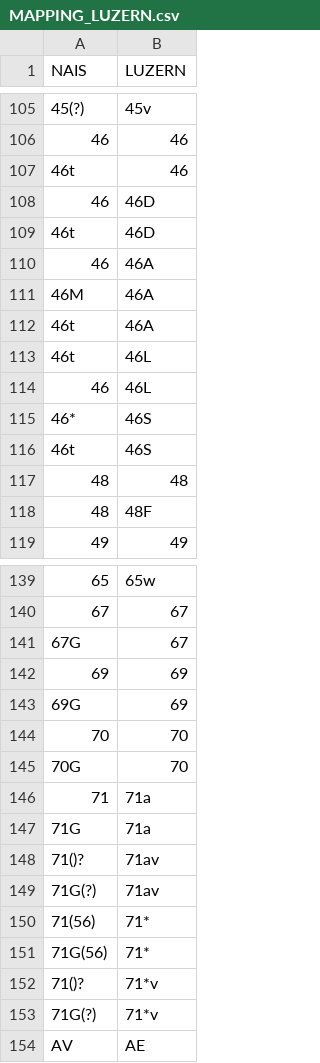
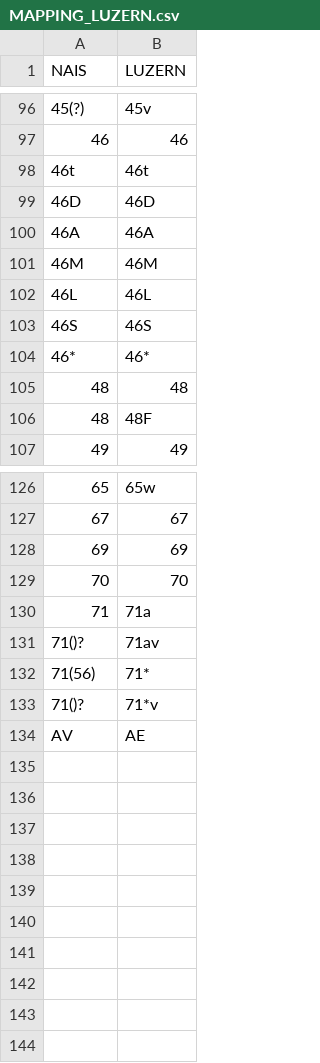
Before and after one commit to geops/tree-app, a CSV file: data/nais/MAPPING_LUZERN.csv, drawn as a sheet; only a part is shown, gaps mark what is left out; the diff covers the shown part only.

Commit message:
Update MAPPING_LUZERN.csv (#42)
remove double entries after modification of shapefile

```diff
--- a/data/nais/MAPPING_LUZERN.csv
+++ b/data/nais/MAPPING_LUZERN.csv
@@ -106,12 +97,9 @@ NAIS;LUZERN
 46;46
-46t;46
-46;46D
-46t;46D
-46;46A
-46M;46A
-46t;46A
-46t;46L
-46;46L
-46*;46S
-46t;46S
+46t;46t
+46D;46D
+46A;46A
+46M;46M
+46L;46L
+46S;46S
+46*;46*
 48;48
@@ -140,15 +127,8 @@ NAIS;LUZERN
 67;67
-67G;67
 69;69
-69G;69
 70;70
-70G;70
 71;71a
-71G;71a
 71()?;71av
-71G(?);71av
 71(56);71*
-71G(56);71*
 71()?;71*v
-71G(?);71*v
 AV;AE
```
Also changed, not shown: 2 added rows, 12 removed rows and 11 edited cells elsewhere in this file.
